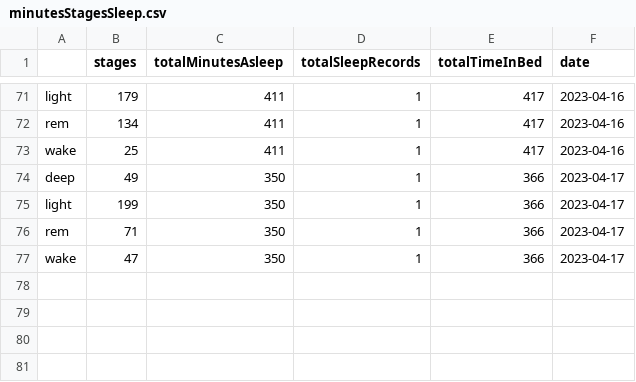
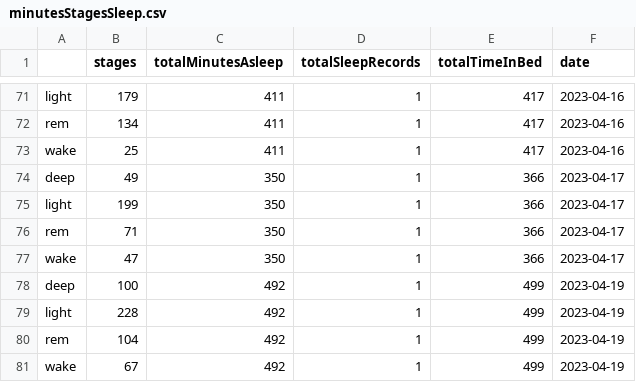
Before and after one commit to mcharatzoglou/Fitbit-API-MongoDB-Streamlit, a CSV file: api/minutesStagesSleep.csv, drawn as a sheet; only a part is shown, gaps mark what is left out; the diff names each change by its address in the sheet, - before the commit and + after, or states it on an @@ line.

```diff
--- a/api/minutesStagesSleep.csv
+++ b/api/minutesStagesSleep.csv
+row 78: deep | 100 | 492 | 1 | 499 | 2023-04-19
+row 79: light | 228 | 492 | 1 | 499 | 2023-04-19
+row 80: rem | 104 | 492 | 1 | 499 | 2023-04-19
+row 81: wake | 67 | 492 | 1 | 499 | 2023-04-19
```
Also changed, not shown: 2 other files.
